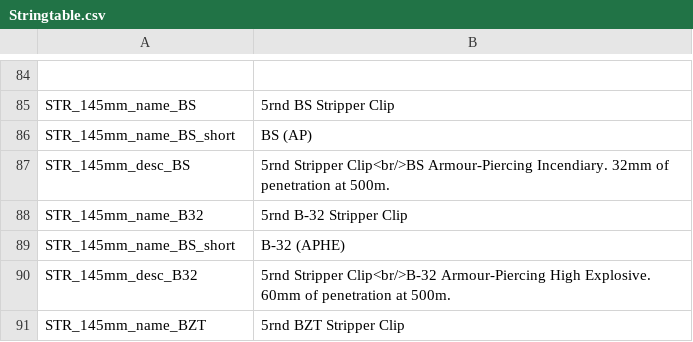
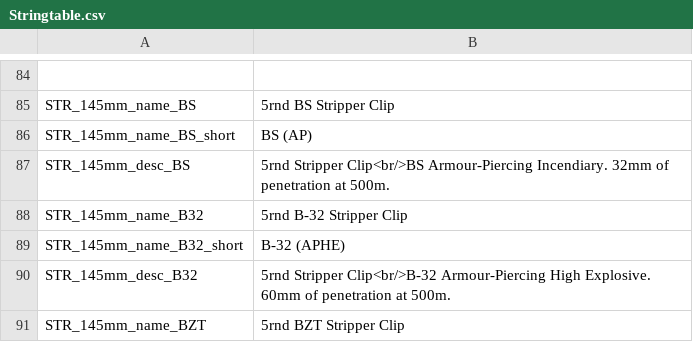
Before and after one commit to Tinter/RusWepPack, a CSV file: wpn_r_f_cnfg/Stringtable.csv, drawn as a sheet; only a part is shown, gaps mark what is left out.

```diff
--- a/wpn_r_f_cnfg/Stringtable.csv
+++ b/wpn_r_f_cnfg/Stringtable.csv
@@ -88,3 +88,3 @@ STR_145mm_desc_BS,"5rnd Stripper Clip<br/>BS Armour-Piercing Incendiary. 32mm of
 STR_145mm_name_B32,"5rnd B-32 Stripper Clip"
-STR_145mm_name_BS_short,"B-32 (APHE)"
+STR_145mm_name_B32_short,"B-32 (APHE)"
 STR_145mm_desc_B32,"5rnd Stripper Clip<br/>B-32 Armour-Piercing High Explosive. 60mm of penetration at 500m."
```
Also changed, not shown: wpn_r_f4/Stringtable.csv, 1 other file.
